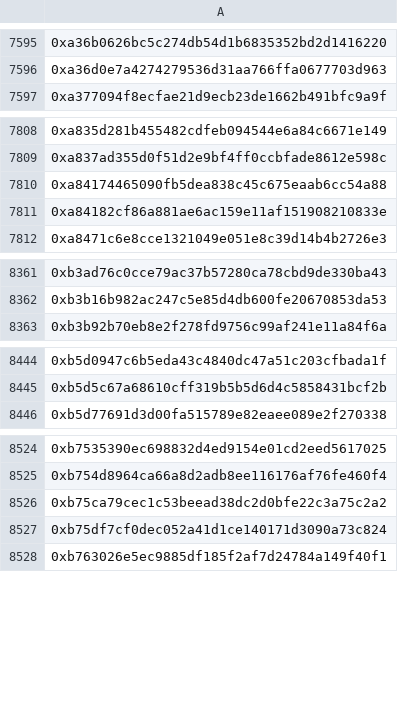
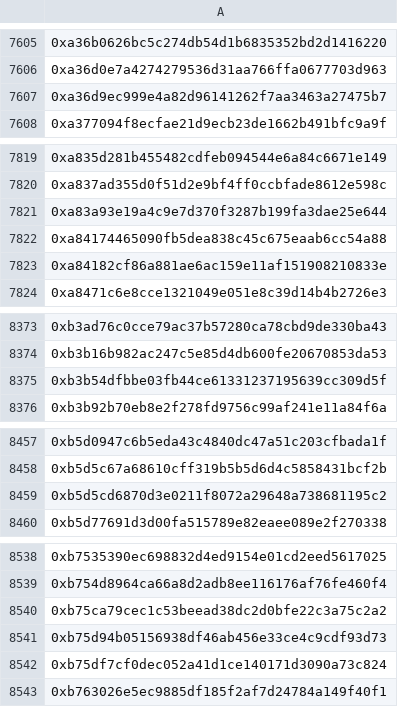
Before and after one commit to hop-protocol/hop-airdrop, a CSV file: src/data/eliminatedSybilAttackers.csv, drawn as a sheet; only a part is shown, gaps mark what is left out; the diff covers the shown part only; the diff names each change by its address in the sheet, - before the commit and + after, or states it on an @@ line.

```diff
--- a/src/data/eliminatedSybilAttackers.csv
+++ b/src/data/eliminatedSybilAttackers.csv
+row 7607: 0xa36d9ec999e4a82d96141262f7aa3463a27475b7
+row 7821: 0xa83a93e19a4c9e7d370f3287b199fa3dae25e644
+row 8375: 0xb3b54dfbbe03fb44ce61331237195639cc309d5f
+row 8459: 0xb5d5cd6870d3e0211f8072a29648a738681195c2
+row 8541: 0xb75d94b05156938df46ab456e33ce4c9cdf93d73
```
Also changed, not shown: 15 added rows elsewhere in this file, 4 other files.
